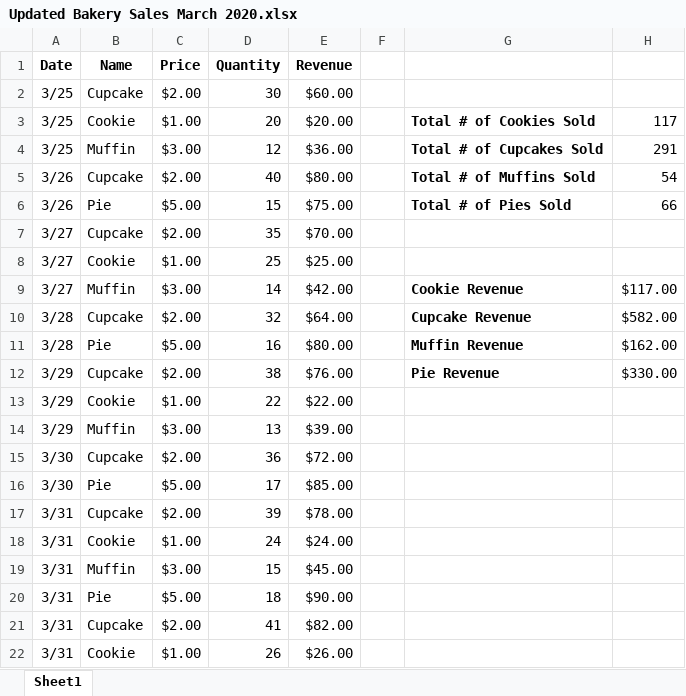
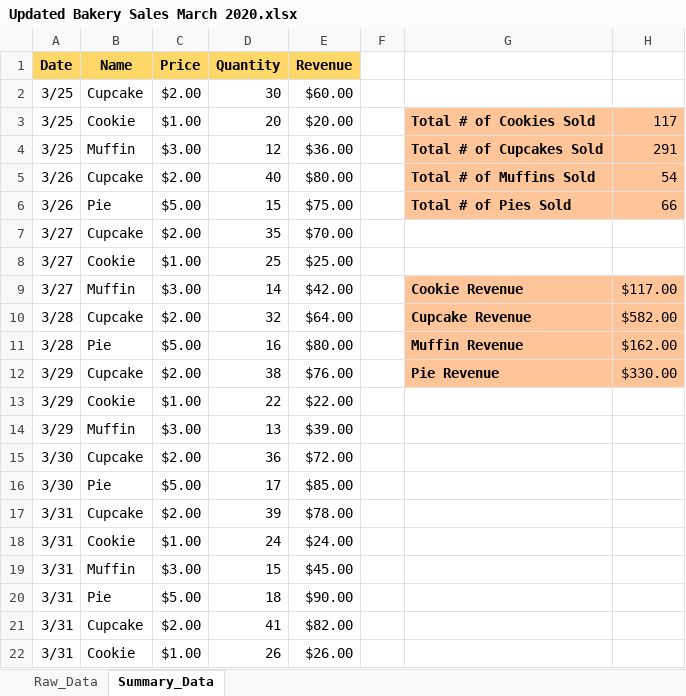
Before and after one commit to MayurMayank/Google-Data-Analytics-Portfolio, an Excel workbook: C2/Project_files/Updated Bakery Sales March 2020.xlsx, sheet Summary_Data, drawn as a sheet; values as stored, in another font and other column widths than the file's, no borders; charts and pictures not drawn; the diff names each change by its address in the sheet, - before the commit and + after, or states it on an @@ line.

```diff
--- a/C2/Project_files/Updated Bakery Sales March 2020.xlsx (sheet Summary_Data)
+++ b/C2/Project_files/Updated Bakery Sales March 2020.xlsx (sheet Summary_Data)
-sheet tab: Sheet1
+sheet tab: Summary_Data
+sheet tab: Raw_Data
-A1:E1 fill: none
+A1:E1 fill: #FDD768
-G3:H6 fill: none
+G3:H6 fill: #FFC599
-G9:H12 fill: none
+G9:H12 fill: #FFC599
```
Also changed, not shown: charts or pictures, C2/Project_files/Monthly Sales - Functions 101.xlsx, C2/Project_files/Monthly Sales.xlsx, 3 other files.
